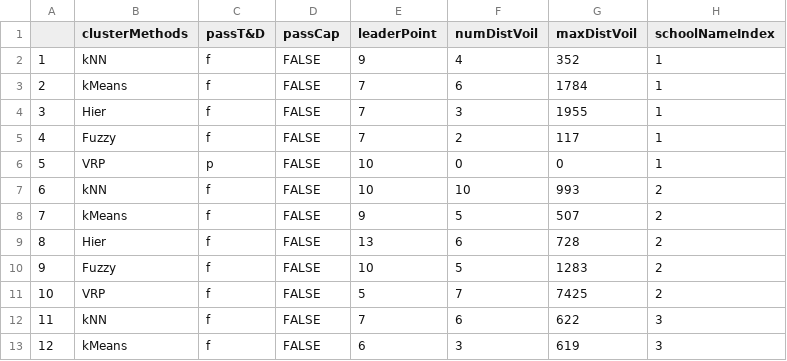
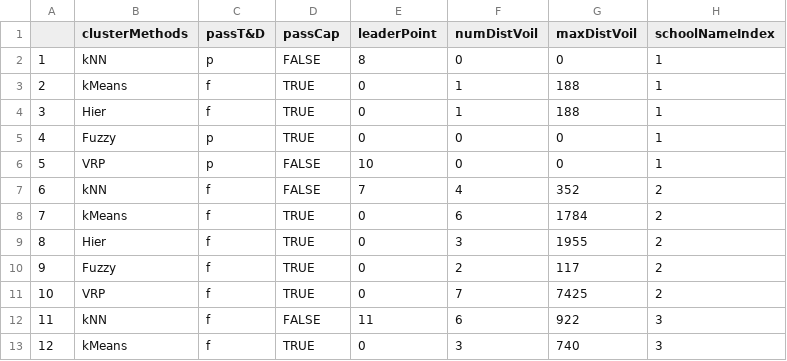
Before and after one commit to mreyers/MATH-402-Projects, a CSV file: ClusterScores.csv, drawn as a sheet; only a part is shown; the diff covers the shown part only.

Commit message:
csv file with leader capacity = 8

```diff
--- a/ClusterScores.csv
+++ b/ClusterScores.csv
@@ -1,13 +1,13 @@
 "","clusterMethods","passT&D","passCap","leaderPoint","numDistVoil","maxDistVoil","schoolNameIndex"
-"1","kNN","f","FALSE","9","4","352",1
-"2","kMeans","f","FALSE","7","6","1784",1
-"3","Hier","f","FALSE","7","3","1955",1
-"4","Fuzzy","f","FALSE","7","2","117",1
+"1","kNN","p","FALSE","8","0","0",1
+"2","kMeans","f","TRUE","0","1","188",1
+"3","Hier","f","TRUE","0","1","188",1
+"4","Fuzzy","p","TRUE","0","0","0",1
 "5","VRP","p","FALSE","10","0","0",1
-"6","kNN","f","FALSE","10","10","993",2
-"7","kMeans","f","FALSE","9","5","507",2
-"8","Hier","f","FALSE","13","6","728",2
-"9","Fuzzy","f","FALSE","10","5","1283",2
-"10","VRP","f","FALSE","5","7","7425",2
-"11","kNN","f","FALSE","7","6","622",3
-"12","kMeans","f","FALSE","6","3","619",3
+"6","kNN","f","FALSE","7","4","352",2
+"7","kMeans","f","TRUE","0","6","1784",2
+"8","Hier","f","TRUE","0","3","1955",2
+"9","Fuzzy","f","TRUE","0","2","117",2
+"10","VRP","f","TRUE","0","7","7425",2
+"11","kNN","f","FALSE","11","6","922",3
+"12","kMeans","f","TRUE","0","3","740",3
```
Also changed, not shown: 110 edited cells elsewhere in this file, 1 other file.
